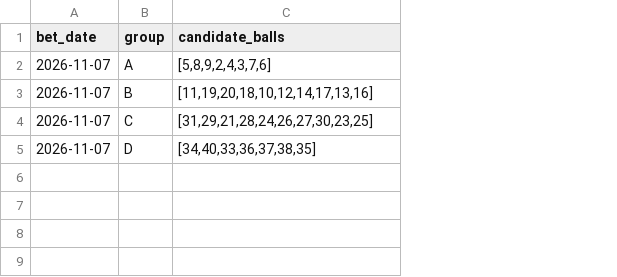
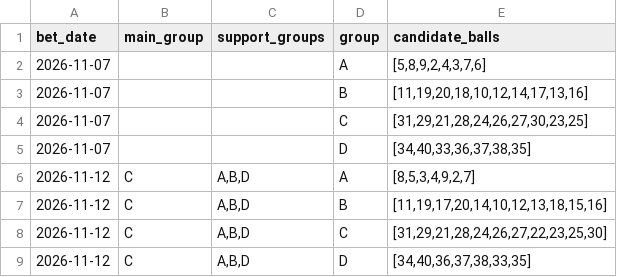
Before and after one commit to mrlam98613/flask_streamlit_web_fullfunc, a CSV file: S5_smart_bet_strategy/S5_All_Recored/ABCD_pool.csv, drawn as a sheet; the diff names each change by its address in the sheet, - before the commit and + after, or states it on an @@ line.

```diff
--- a/S5_smart_bet_strategy/S5_All_Recored/ABCD_pool.csv
+++ b/S5_smart_bet_strategy/S5_All_Recored/ABCD_pool.csv
+column B (main_group), empty
+column C (support_groups), empty
+row 6: 2026-11-12 | C | A,B,D | A | [8,5,3,4,9,2,7]
+row 7: 2026-11-12 | C | A,B,D | B | [11,19,17,20,14,10,12,13,18,15,16]
+row 8: 2026-11-12 | C | A,B,D | C | [31,29,21,28,24,26,27,22,23,25,30]
+row 9: 2026-11-12 | C | A,B,D | D | [34,40,36,37,38,33,35]
```
Also changed, not shown: A_msk_lottery_data_folder/M2_last_upgrade_lotto_data.csv, A_msk_lottery_data_folder/M6_lotto_history_prize.csv, 24 other files.
